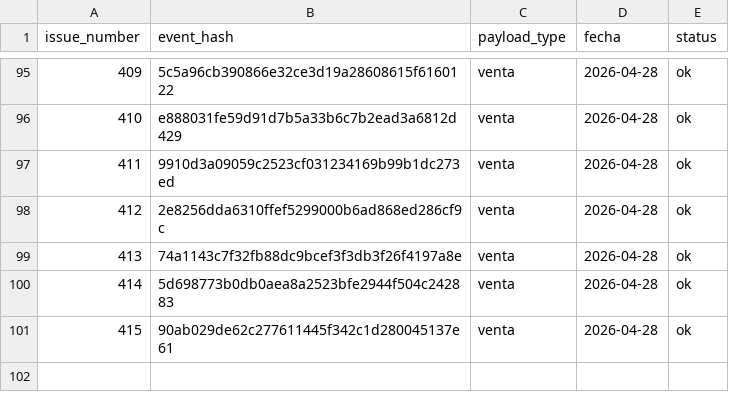
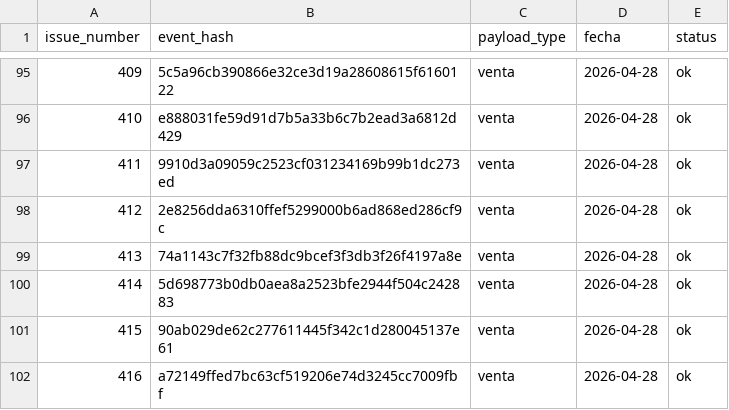
Before and after one commit to OswaldoCasillas/Ventas, a CSV file: data/processed_events.csv, drawn as a sheet; only a part is shown, gaps mark what is left out.

```diff
--- a/data/processed_events.csv
+++ b/data/processed_events.csv
@@ -101 +101,2 @@ issue_number,event_hash,payload_type,fecha,status
 415,90ab029de62c277611445f342c1d280045137e61,venta,2026-04-28,ok
+416,a72149ffed7bc63cf519206e74d3245cc7009fbf,venta,2026-04-28,ok
```
Also changed, not shown: data/inventory.csv, data/sales.csv, 4 other files.
